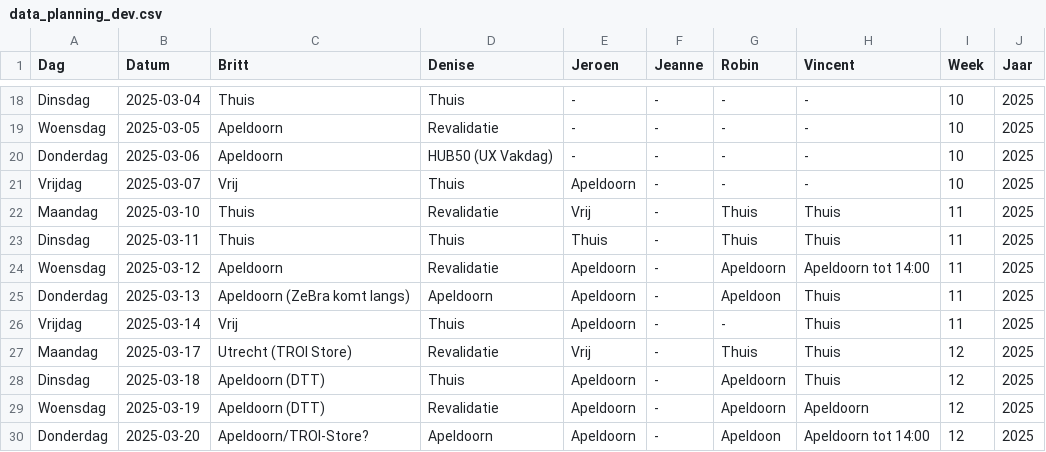
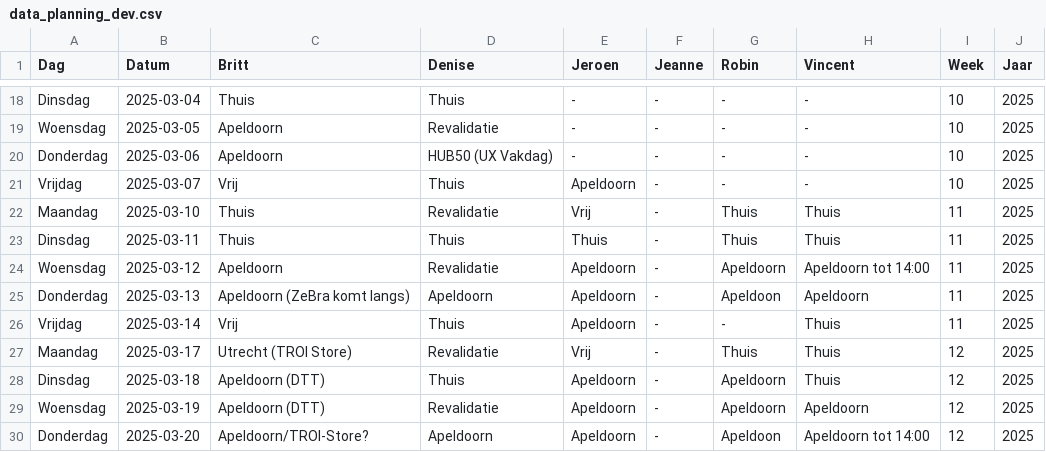
Before and after one commit to Britttvg/planning-tool, a CSV file: src/data/data_planning_dev.csv, drawn as a sheet; only a part is shown, gaps mark what is left out.

Commit message:
Update CSV src/data/data_planning_dev.csv, time 2025-03-14 08:32:49.433266

```diff
--- a/src/data/data_planning_dev.csv
+++ b/src/data/data_planning_dev.csv
@@ -24,3 +24,3 @@ Dinsdag,2025-03-11,Thuis,Thuis,Thuis,-,Thuis,Thuis,11,2025
 Woensdag,2025-03-12,Apeldoorn,Revalidatie,Apeldoorn,-,Apeldoorn,Apeldoorn tot 14:00,11,2025
-Donderdag,2025-03-13,Apeldoorn (ZeBra komt langs),Apeldoorn,Apeldoorn,-,Apeldoon,Thuis,11,2025
+Donderdag,2025-03-13,Apeldoorn (ZeBra komt langs),Apeldoorn,Apeldoorn,-,Apeldoon,Apeldoorn,11,2025
 Vrijdag,2025-03-14,Vrij,Thuis,Apeldoorn,-,-,Thuis,11,2025
```
